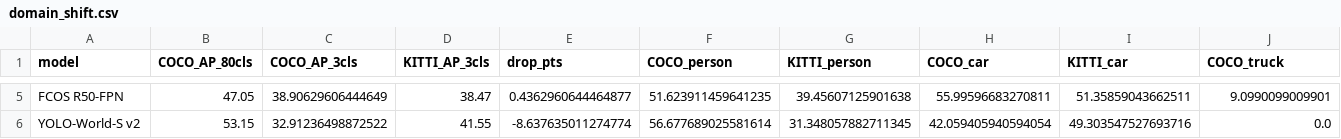
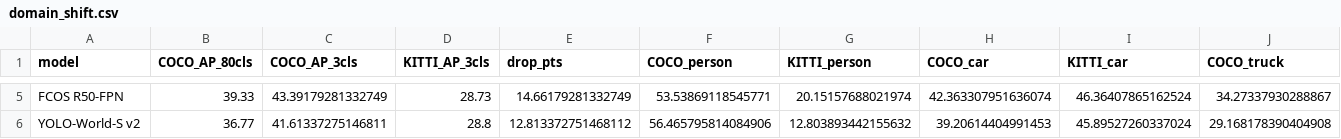
Before and after one commit to AaronChandler976/CMPE_249_HW1, a CSV file: results/tables/domain_shift.csv, drawn as a sheet; only a part is shown, gaps mark what is left out; the diff covers the shown part only; the diff names each change by its address in the sheet, - before the commit and + after, or states it on an @@ line.

```diff
--- a/results/tables/domain_shift.csv
+++ b/results/tables/domain_shift.csv
-B5 (COCO_AP_80cls): 47.05
+B5 (COCO_AP_80cls): 39.33
-C5 (COCO_AP_3cls): 38.90629606444649
+C5 (COCO_AP_3cls): 43.39179281332749
-D5 (KITTI_AP_3cls): 38.47
+D5 (KITTI_AP_3cls): 28.73
-E5 (drop_pts): 0.4362960644464877
+E5 (drop_pts): 14.66179281332749
-F5 (COCO_person): 51.623911459641235
+F5 (COCO_person): 53.53869118545771
-G5 (KITTI_person): 39.45607125901638
+G5 (KITTI_person): 20.15157688021974
-H5 (COCO_car): 55.99596683270811
+H5 (COCO_car): 42.363307951636074
-I5 (KITTI_car): 51.35859043662511
+I5 (KITTI_car): 46.36407865162524
-J5 (COCO_truck): 9.0990099009901
+J5 (COCO_truck): 34.27337930288867
-B6 (COCO_AP_80cls): 53.15
+B6 (COCO_AP_80cls): 36.77
-C6 (COCO_AP_3cls): 32.91236498872522
+C6 (COCO_AP_3cls): 41.61337275146811
-D6 (KITTI_AP_3cls): 41.55
+D6 (KITTI_AP_3cls): 28.8
-E6 (drop_pts): -8.637635011274774
+E6 (drop_pts): 12.813372751468112
-F6 (COCO_person): 56.677689025581614
+F6 (COCO_person): 56.465795814084906
-G6 (KITTI_person): 31.348057882711345
+G6 (KITTI_person): 12.803893442155632
-H6 (COCO_car): 42.059405940594054
+H6 (COCO_car): 39.20614404991453
-I6 (KITTI_car): 49.303547527693716
+I6 (KITTI_car): 45.89527260337024
-J6 (COCO_truck): 0.0
+J6 (COCO_truck): 29.168178390404908
```
Also changed, not shown: 32 edited cells elsewhere in this file, results/tables/domain_shift_scale.csv, results/tables/finetune.csv, 12 other files.
